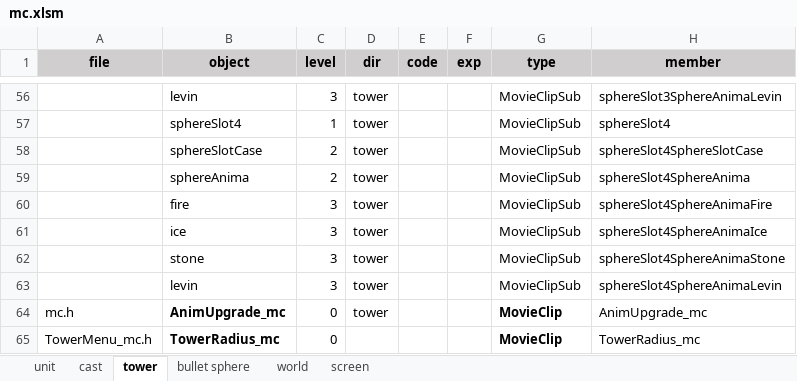
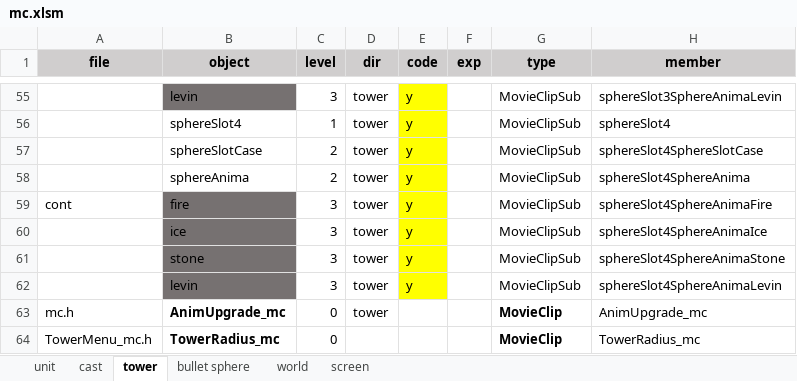
Before and after one commit to hans511002/brave, an Excel workbook: Resources/mc.xlsm, sheet tower, drawn as a sheet; only a part is shown, gaps mark what is left out; values as stored, in another font and other column widths than the file's, no borders; addresses are those after the commit; the diff covers the shown part only; the diff names each change by its address in the sheet, - before the commit and + after, or states it on an @@ line.

```diff
--- a/Resources/mc.xlsm (sheet tower)
+++ b/Resources/mc.xlsm (sheet tower)
-B55 fill: none
+B55 fill: #767171
-E55:E62 (code): (empty)
+E55:E62 (code): y
-E55:E62 fill: none
+E55:E62 fill: #FFFF00
-A59 (file): (empty)
+A59 (file): cont
-B59:B62 fill: none
+B59:B62 fill: #767171
```
Also changed, not shown: 1 removed row, 65 edited cells, cell formats and merged cells elsewhere in this sheet, formulas that keep their value, 36 other files.
